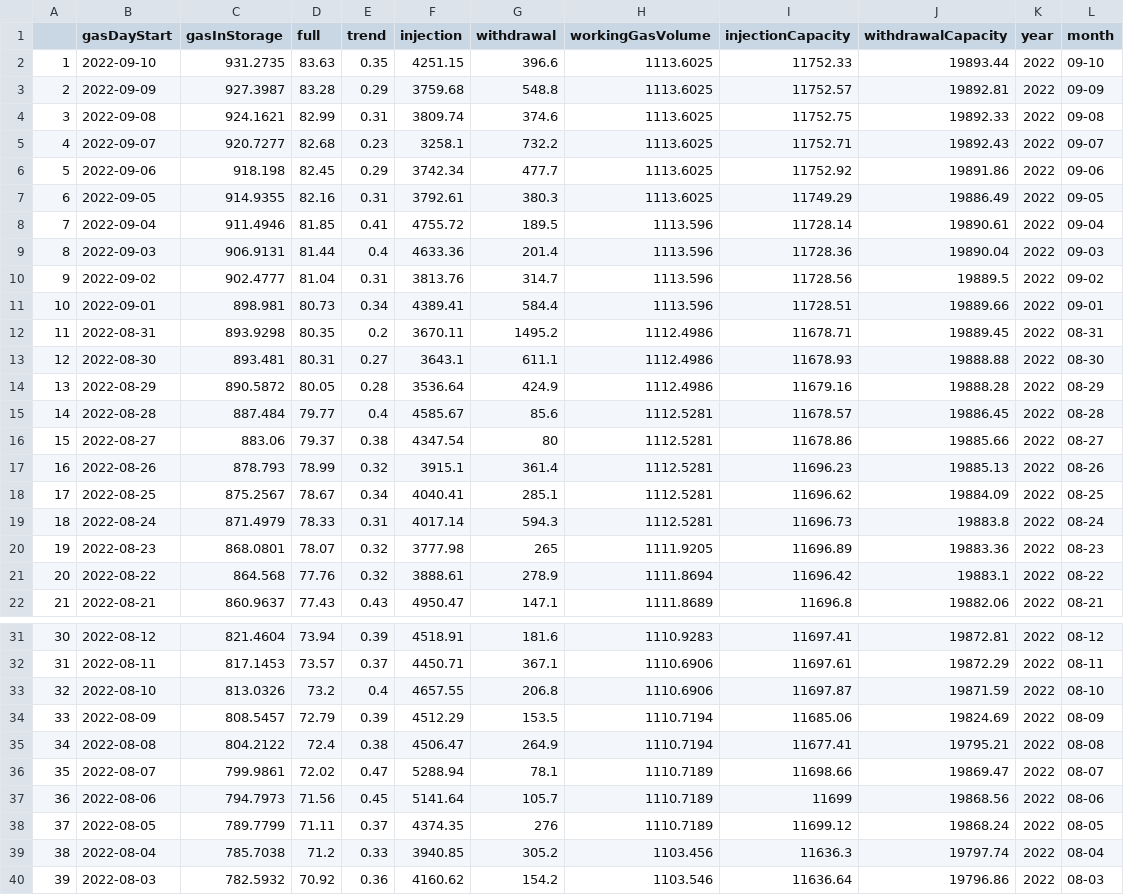
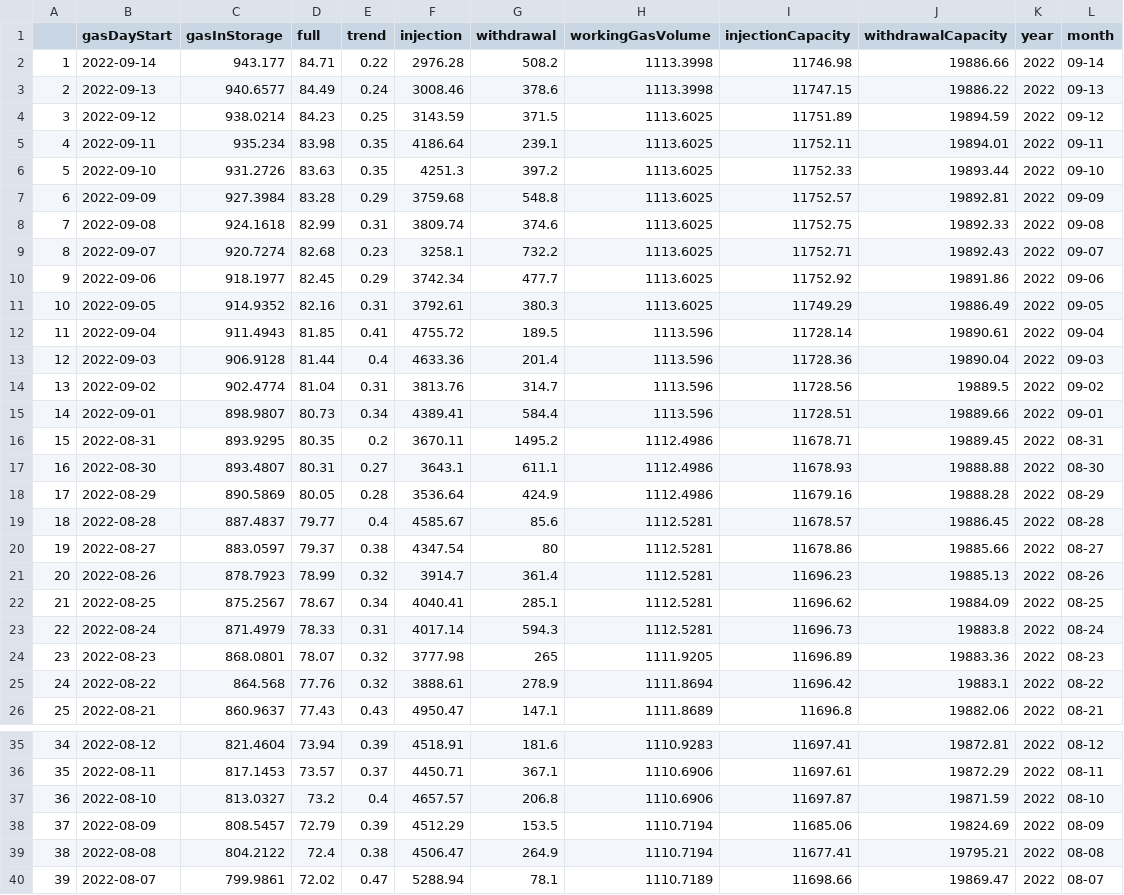
Before and after one commit to dfirat/eu-gas-storage, a CSV file: Data/eu-gas-storage2022.csv, drawn as a sheet; only a part is shown, gaps mark what is left out; the shorter side is filled out with more unchanged rows; addresses are those after the commit; the diff covers the shown part only; the diff names each change by its address in the sheet, - before the commit and + after, or states it on an @@ line.

```diff
--- a/Data/eu-gas-storage2022.csv
+++ b/Data/eu-gas-storage2022.csv
+row 2: 1 | 2022-09-14 | 943.177 | 84.71 | 0.22 | 2976.28 | 508.2 | 1113.3998 | 11746.98 | 19886.66 | 2022 | 09-14
+row 3: 2 | 2022-09-13 | 940.6577 | 84.49 | 0.24 | 3008.46 | 378.6 | 1113.3998 | 11747.15 | 19886.22 | 2022 | 09-13
+row 4: 3 | 2022-09-12 | 938.0214 | 84.23 | 0.25 | 3143.59 | 371.5 | 1113.6025 | 11751.89 | 19894.59 | 2022 | 09-12
+row 5: 4 | 2022-09-11 | 935.234 | 83.98 | 0.35 | 4186.64 | 239.1 | 1113.6025 | 11752.11 | 19894.01 | 2022 | 09-11
@@ column A renumbered from row 6 down @@
-C6 (gasInStorage): 931.2735
+C6 (gasInStorage): 931.2726
-F6 (injection): 4251.15
+F6 (injection): 4251.3
-G6 (withdrawal): 396.6
+G6 (withdrawal): 397.2
-C7 (gasInStorage): 927.3987
+C7 (gasInStorage): 927.3984
-C8 (gasInStorage): 924.1621
+C8 (gasInStorage): 924.1618
-C9 (gasInStorage): 920.7277
+C9 (gasInStorage): 920.7274
-C10 (gasInStorage): 918.198
+C10 (gasInStorage): 918.1977
-C11 (gasInStorage): 914.9355
+C11 (gasInStorage): 914.9352
-C12 (gasInStorage): 911.4946
+C12 (gasInStorage): 911.4943
-C13 (gasInStorage): 906.9131
+C13 (gasInStorage): 906.9128
-C14 (gasInStorage): 902.4777
+C14 (gasInStorage): 902.4774
-C15 (gasInStorage): 898.981
+C15 (gasInStorage): 898.9807
-C16 (gasInStorage): 893.9298
+C16 (gasInStorage): 893.9295
-C17 (gasInStorage): 893.481
+C17 (gasInStorage): 893.4807
-C18 (gasInStorage): 890.5872
+C18 (gasInStorage): 890.5869
-C19 (gasInStorage): 887.484
+C19 (gasInStorage): 887.4837
-C20 (gasInStorage): 883.06
+C20 (gasInStorage): 883.0597
-C21 (gasInStorage): 878.793
+C21 (gasInStorage): 878.7923
-F21 (injection): 3915.1
+F21 (injection): 3914.7
-C37 (gasInStorage): 813.0326
+C37 (gasInStorage): 813.0327
-F37 (injection): 4657.55
+F37 (injection): 4657.57
```
Also changed, not shown: 32 edited cells elsewhere in this file, Data/eu-gas-storage-average.csv, Data/eu-gas-storage-min.csv, 10 other files.
